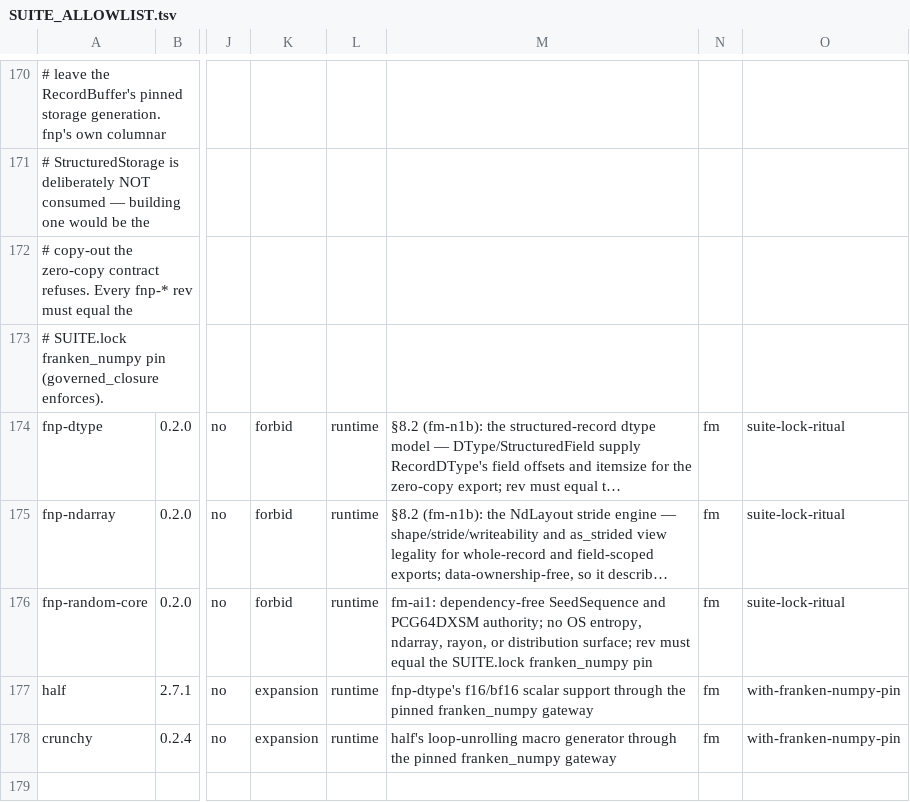
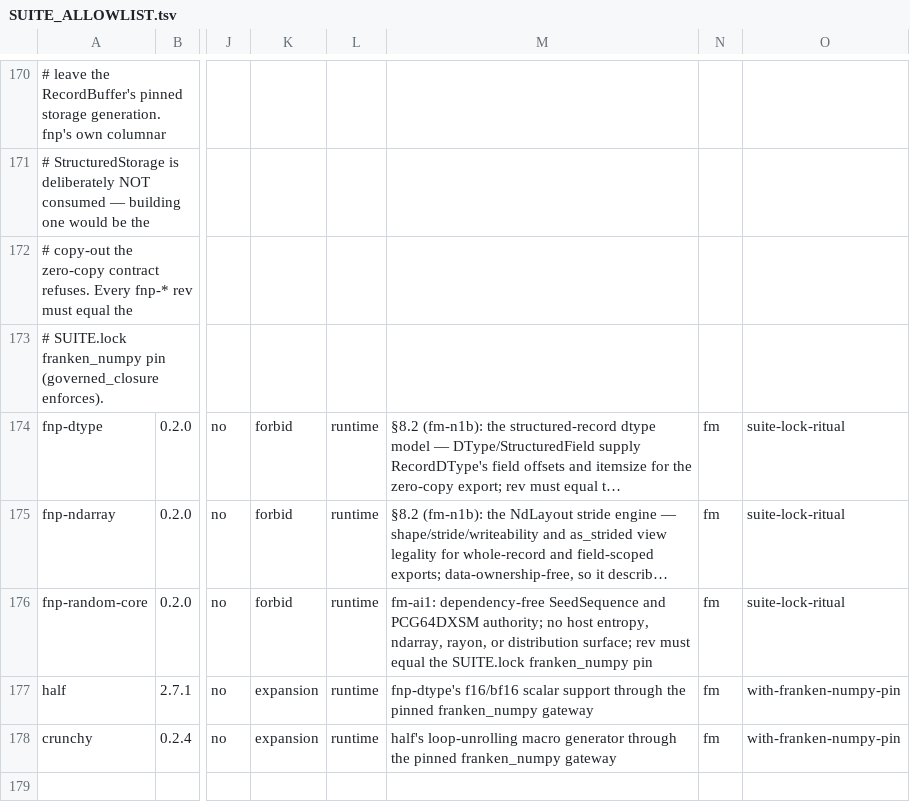
Before and after one commit to Dicklesworthstone/franken_manim, a TSV file: SUITE_ALLOWLIST.tsv, drawn as a sheet; only a part is shown, gaps mark what is left out; long unchanged cells end in …; the diff names each change by its address in the sheet, - before the commit and + after, or states it on an @@ line.

```diff
--- a/SUITE_ALLOWLIST.tsv
+++ b/SUITE_ALLOWLIST.tsv
-M176: …authority; no OS entropy, ndarray,…
+M176: …authority; no host entropy, ndarray,…
```
